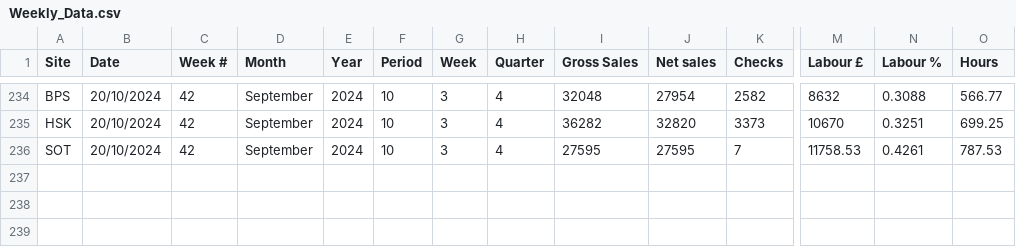
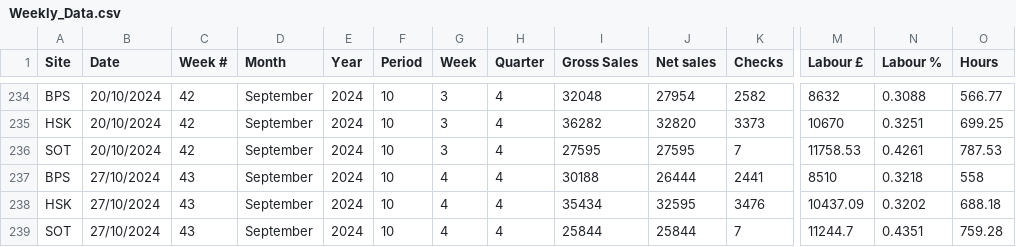
Before and after one commit to Edallsopp/test5, a CSV file: src/data/Weekly_Data.csv, drawn as a sheet; only a part is shown, gaps mark what is left out; rows hold the shown columns only; the diff names each change by its address in the sheet, - before the commit and + after, or states it on an @@ line.

Commit message:
20241029

```diff
--- a/src/data/Weekly_Data.csv
+++ b/src/data/Weekly_Data.csv
+row 237: BPS | 27/10/2024 | 43 | September | 2024 | 10 | 4 | 4 | 30188 | 26444 | 2441 | 8510 | 0.3218 | 558
+row 238: HSK | 27/10/2024 | 43 | September | 2024 | 10 | 4 | 4 | 35434 | 32595 | 3476 | 10437.09 | 0.3202 | 688.18
+row 239: SOT | 27/10/2024 | 43 | September | 2024 | 10 | 4 | 4 | 25844 | 25844 | 7 | 11244.7 | 0.4351 | 759.28
```
